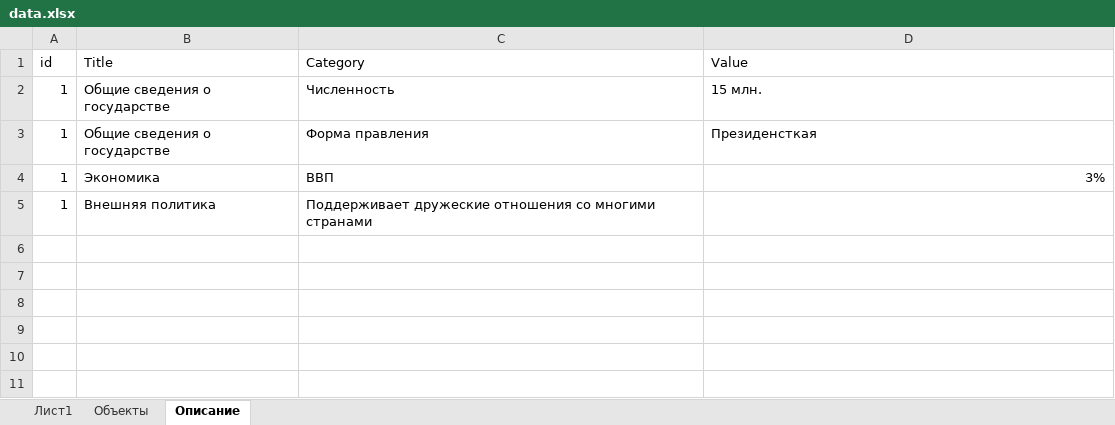
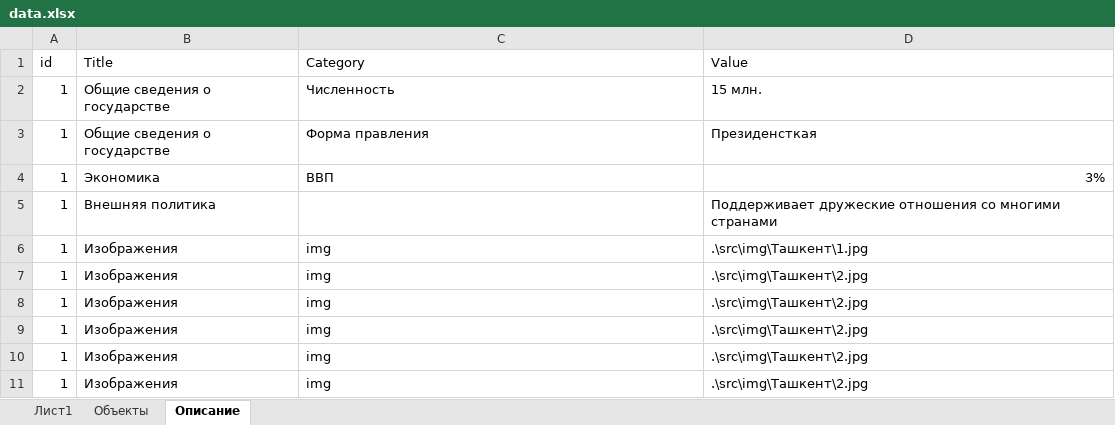
Before and after one commit to ArturStar3/MapProj, an Excel workbook: data.xlsx, sheet Описание, drawn as a sheet; values as stored, in another font and other column widths than the file's, no borders; the diff names each change by its address in the sheet, - before the commit and + after, or states it on an @@ line.

Commit message:
Настроена работа с изображениями

```diff
--- a/data.xlsx (sheet Описание)
+++ b/data.xlsx (sheet Описание)
-C5 (Category): Поддерживает дружеские отношения со многими странами
+C5 (Category): (empty)
-D5 (Value): (empty)
+D5 (Value): Поддерживает дружеские отношения со многими странами
+row 6: 1 | Изображения | img | .\src\img\Ташкент\1.jpg
+row 7: 1 | Изображения | img | .\src\img\Ташкент\2.jpg
+row 8: 1 | Изображения | img | .\src\img\Ташкент\2.jpg
+row 9: 1 | Изображения | img | .\src\img\Ташкент\2.jpg
+row 10: 1 | Изображения | img | .\src\img\Ташкент\2.jpg
+row 11: 1 | Изображения | img | .\src\img\Ташкент\2.jpg
```
Also changed, not shown: 5 other files.
